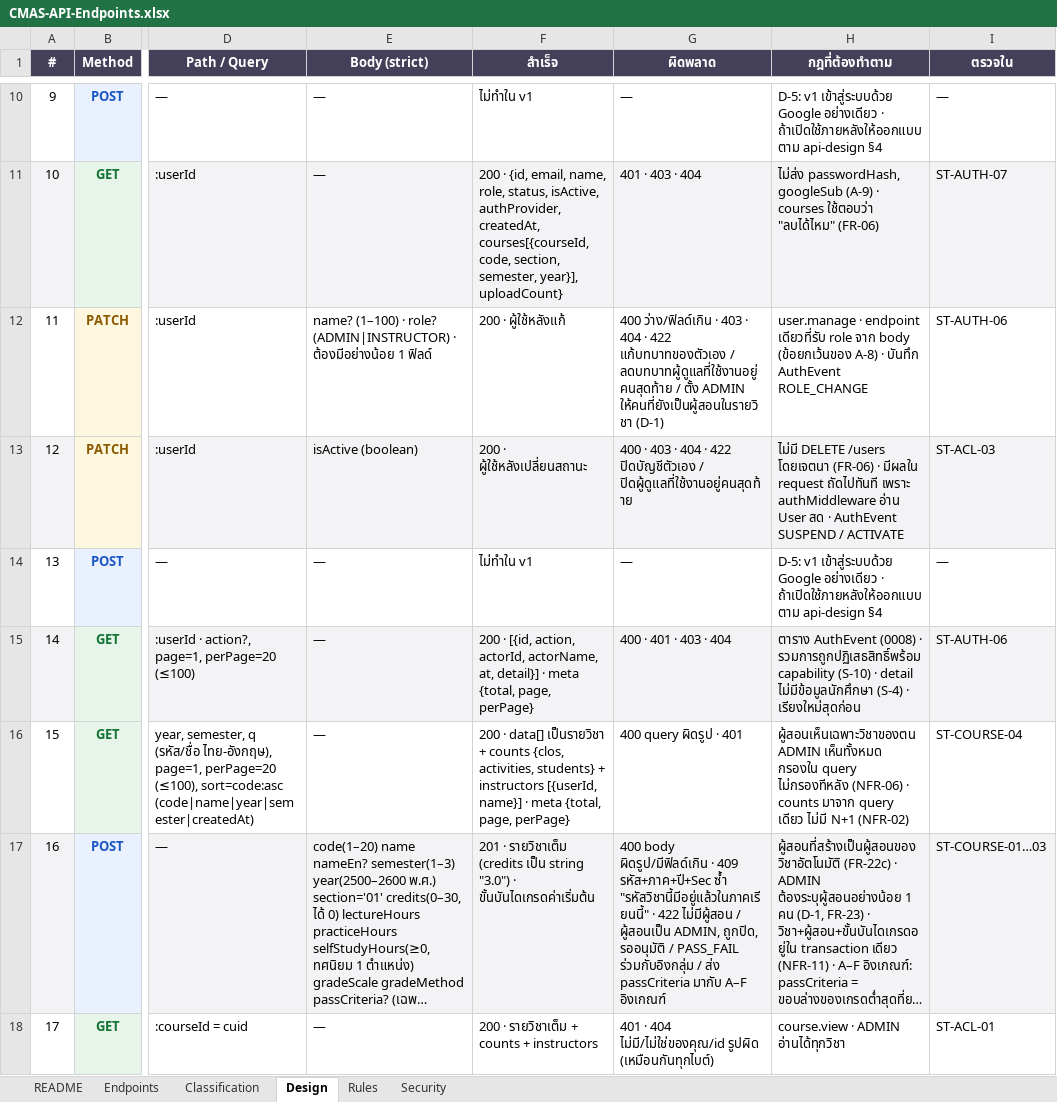
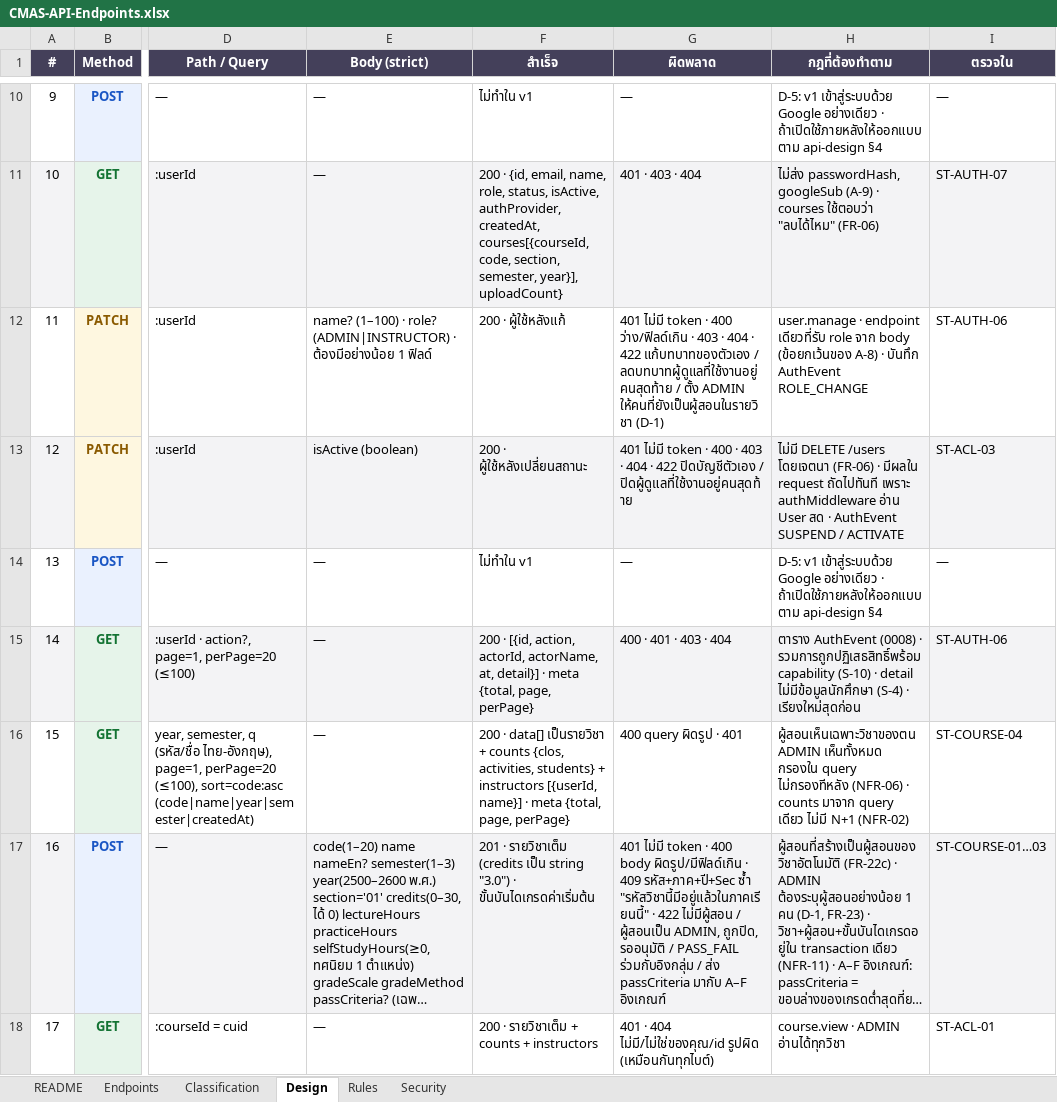
Before and after one commit to SIET-KMITL-INCEPTIO/CMAS-CLO, an Excel workbook: docs/excel/api/CMAS-API-Endpoints.xlsx, sheet Design, drawn as a sheet; only a part is shown, gaps mark what is left out; long unchanged cells end in …; values as stored, in another font and other column widths than the file's, no borders; the diff covers the shown part only; the diff names each change by its address in the sheet, - before the commit and + after, or states it on an @@ line.

```diff
--- a/docs/excel/api/CMAS-API-Endpoints.xlsx (sheet Design)
+++ b/docs/excel/api/CMAS-API-Endpoints.xlsx (sheet Design)
-G12 (ผิดพลาด): 400 ว่าง/ฟิลด์เกิน…
+G12 (ผิดพลาด): 401 ไม่มี token · 400 ว่าง/ฟิลด์เกิน…
-G13 (ผิดพลาด): 400 ·…
+G13 (ผิดพลาด): 401 ไม่มี token · 400 ·…
-G17 (ผิดพลาด): 400 body…
+G17 (ผิดพลาด): 401 ไม่มี token · 400 body…
```
Also changed, not shown: 46 edited cells elsewhere in this sheet, sheet Endpoints, 35 other files.
